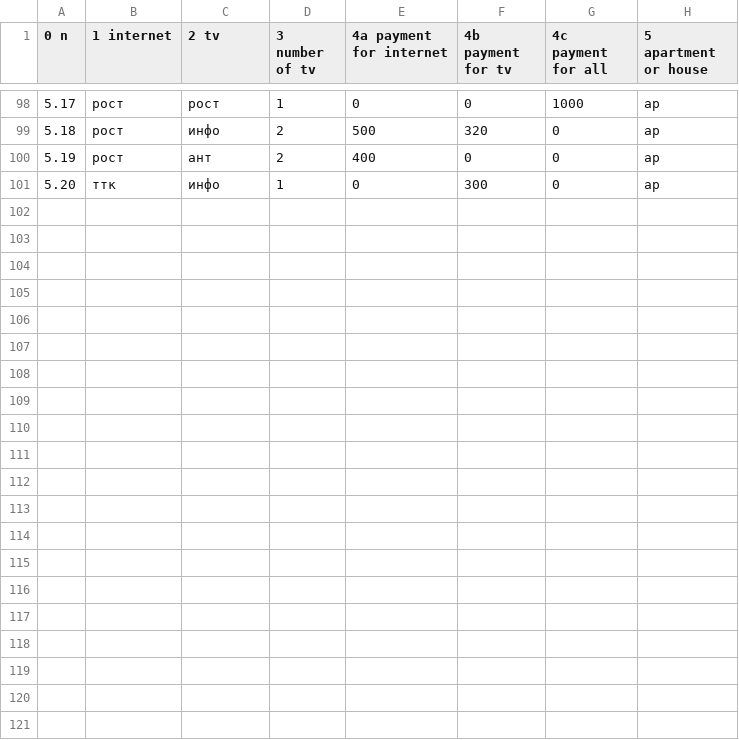
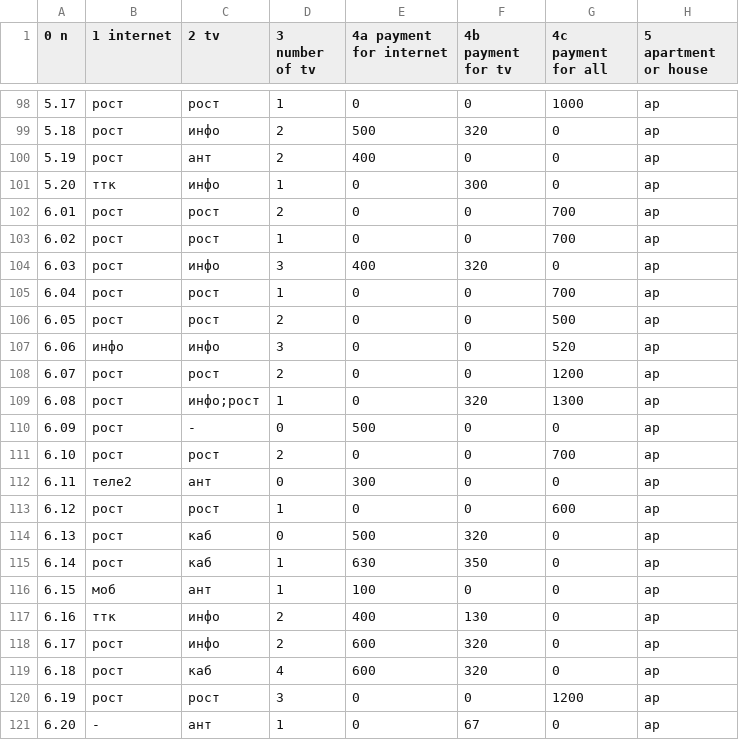
Before and after one commit to chujoii/provider-data-analysis, a CSV file: data/city-002.csv, drawn as a sheet; only a part is shown, gaps mark what is left out.

Commit message:
Fill city-2 page-6

```diff
--- a/data/city-002.csv
+++ b/data/city-002.csv
@@ -101 +101,21 @@
 5.20,ттк,инфо,1,0,300,0,ap
+6.01,рост,рост,2,0,0,700,ap
+6.02,рост,рост,1,0,0,700,ap
+6.03,рост,инфо,3,400,320,0,ap
+6.04,рост,рост,1,0,0,700,ap
+6.05,рост,рост,2,0,0,500,ap
+6.06,инфо,инфо,3,0,0,520,ap
+6.07,рост,рост,2,0,0,1200,ap
+6.08,рост,инфо;рост,1,0,320,1300,ap
+6.09,рост,-,0,500,0,0,ap
+6.10,рост,рост,2,0,0,700,ap
+6.11,теле2,ант,0,300,0,0,ap
+6.12,рост,рост,1,0,0,600,ap
+6.13,рост,каб,0,500,320,0,ap
+6.14,рост,каб,1,630,350,0,ap
+6.15,моб,ант,1,100,0,0,ap
+6.16,ттк,инфо,2,400,130,0,ap
+6.17,рост,инфо,2,600,320,0,ap
+6.18,рост,каб,4,600,320,0,ap
+6.19,рост,рост,3,0,0,1200,ap
+6.20,-,ант,1,0,67,0,ap
```
